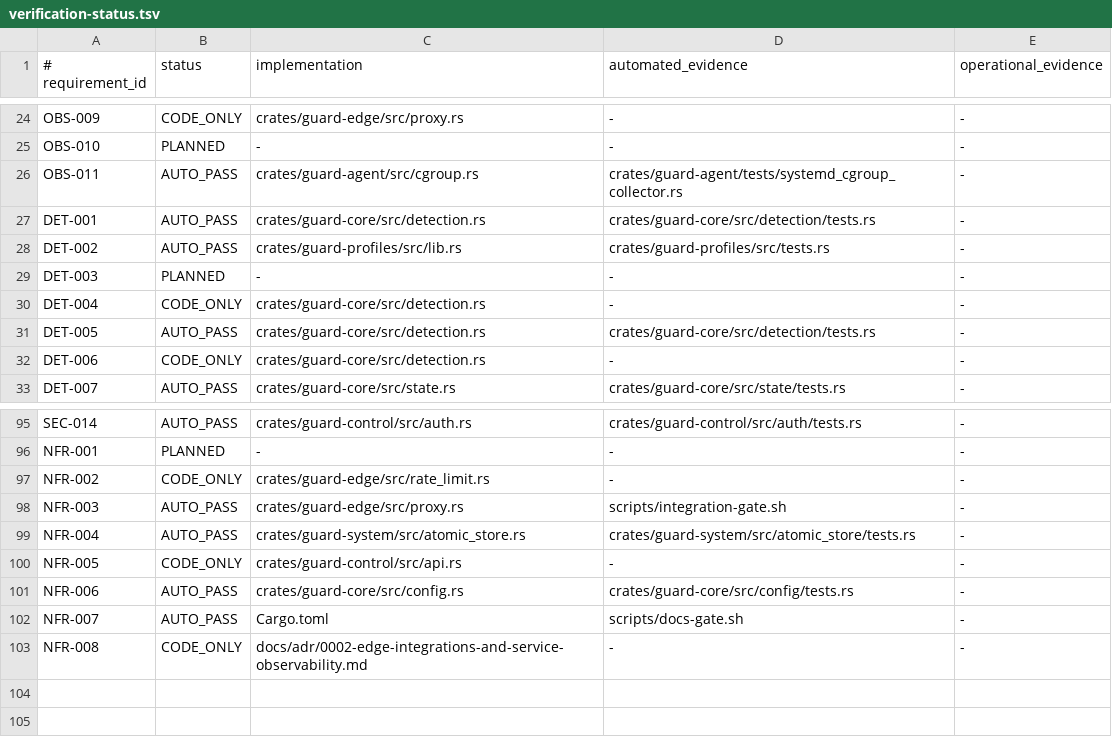
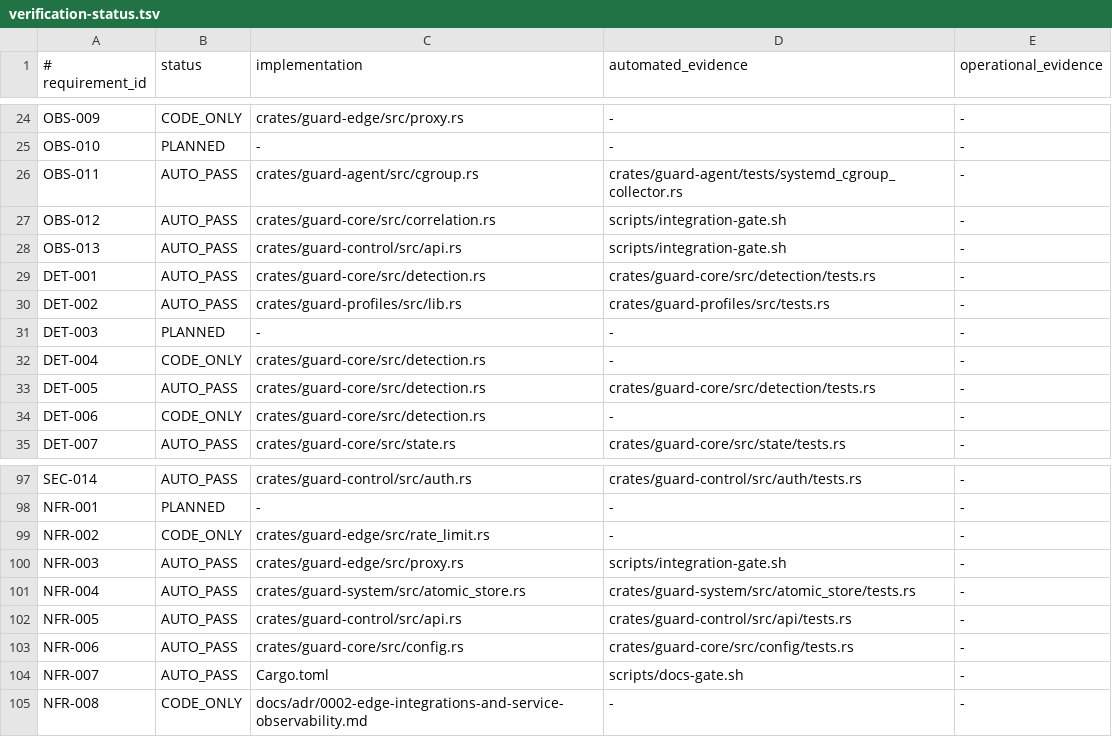
Before and after one commit to jiwonpapa/vpsguard, a TSV file: specs/product/verification-status.tsv, drawn as a sheet; only a part is shown, gaps mark what is left out.

Commit message:
feat(observability): correlate requests and standardize logs
Requirements: OBS-012, OBS-013, NFR-005, SEC-005

Verification: scripts/check.sh; scripts/integration-gate.sh; web Playwright E2E

```diff
--- a/specs/product/verification-status.tsv
+++ b/specs/product/verification-status.tsv
@@ -26,2 +26,4 @@ OBS-010|PLANNED|-|-|-
 OBS-011|AUTO_PASS|crates/guard-agent/src/cgroup.rs|crates/guard-agent/tests/systemd_cgroup_collector.rs|-
+OBS-012|AUTO_PASS|crates/guard-core/src/correlation.rs|scripts/integration-gate.sh|-
+OBS-013|AUTO_PASS|crates/guard-control/src/api.rs|scripts/integration-gate.sh|-
 DET-001|AUTO_PASS|crates/guard-core/src/detection.rs|crates/guard-core/src/detection/tests.rs|-
@@ -99,3 +101,3 @@ NFR-003|AUTO_PASS|crates/guard-edge/src/proxy.rs|scripts/integration-gate.sh|-
 NFR-004|AUTO_PASS|crates/guard-system/src/atomic_store.rs|crates/guard-system/src/atomic_store/tests.rs|-
-NFR-005|CODE_ONLY|crates/guard-control/src/api.rs|-|-
+NFR-005|AUTO_PASS|crates/guard-control/src/api.rs|crates/guard-control/src/api/tests.rs|-
 NFR-006|AUTO_PASS|crates/guard-core/src/config.rs|crates/guard-core/src/config/tests.rs|-
```
Also changed, not shown: 35 other files.
